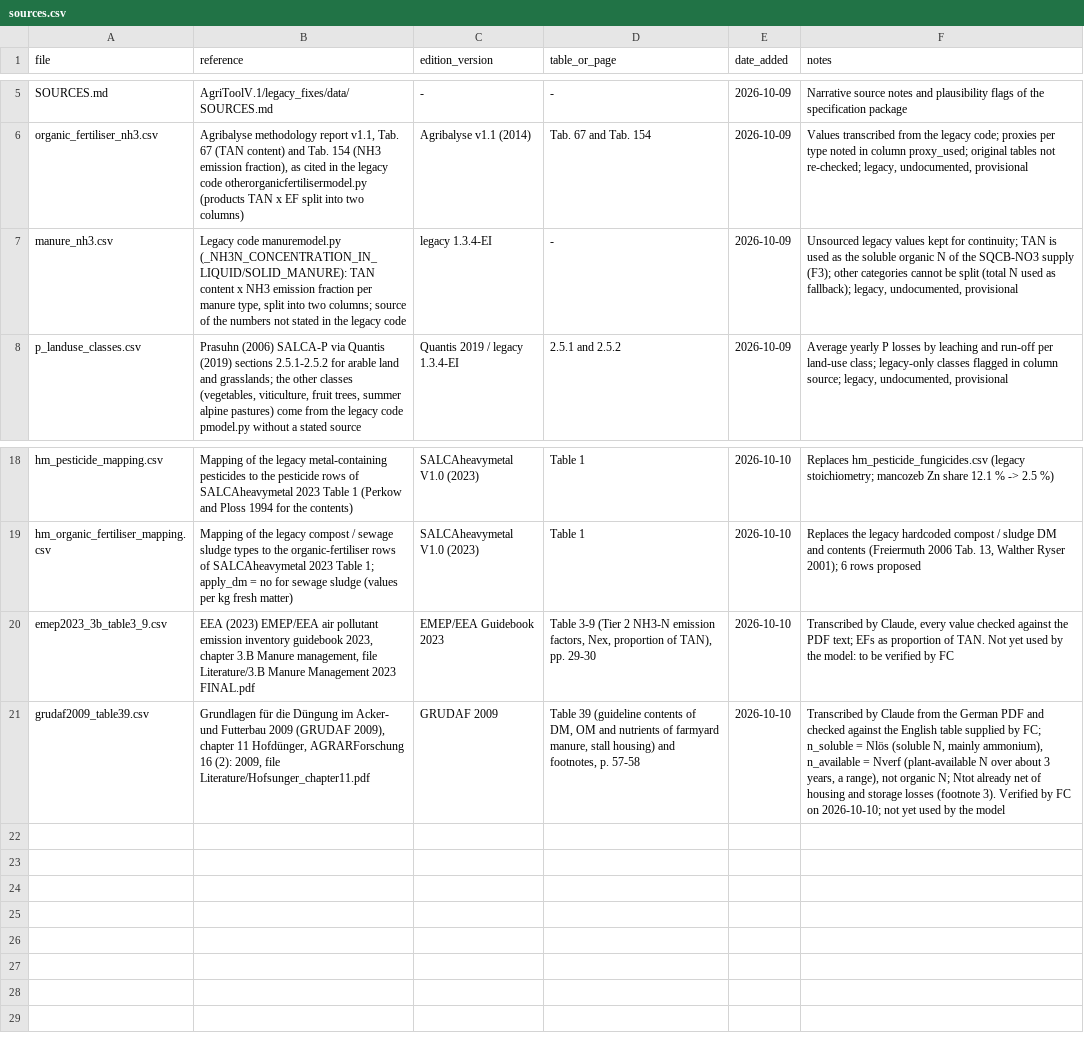
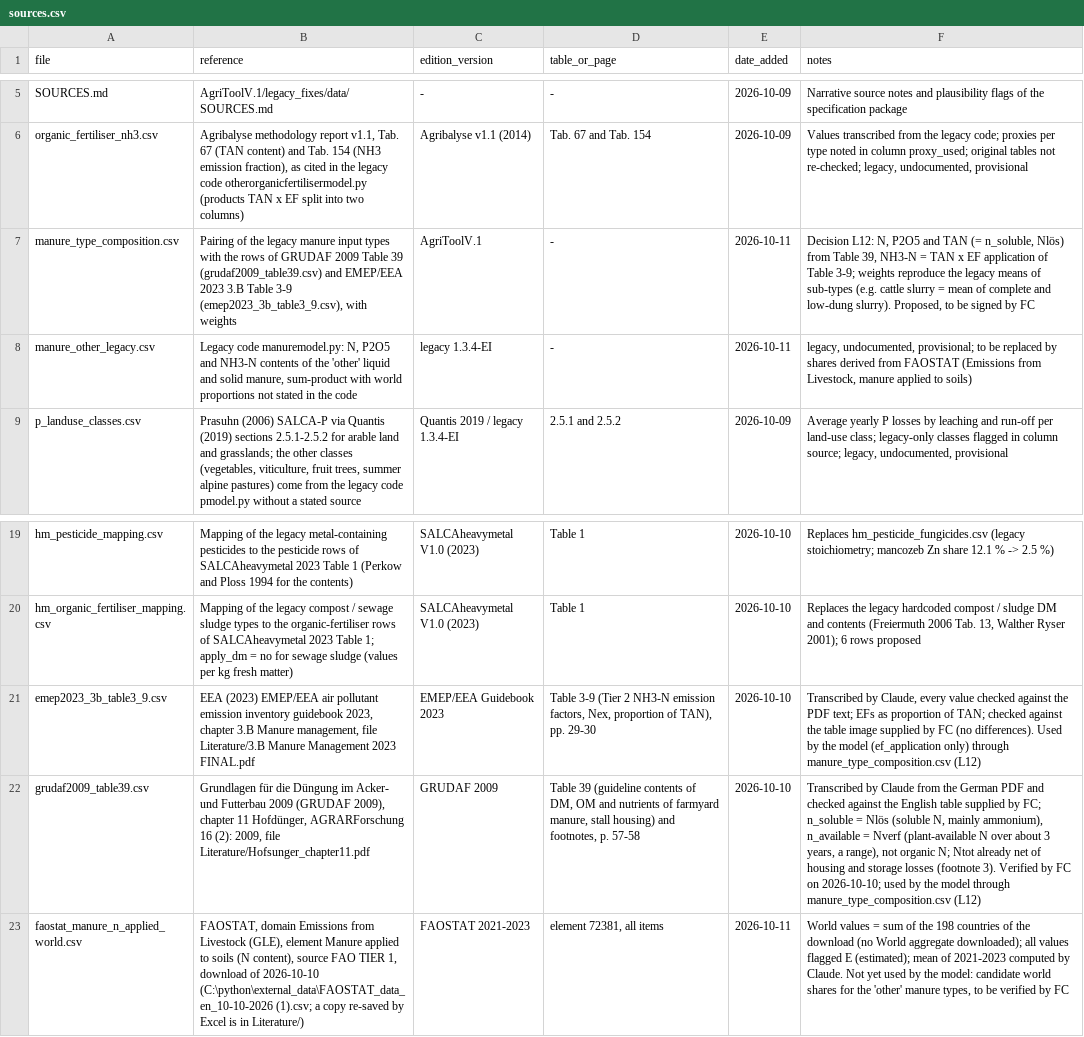
Before and after one commit to cirone-ecoinvent/agritoolv.1, a CSV file: data/sources.csv, drawn as a sheet; only a part is shown, gaps mark what is left out; addresses are those after the commit; the diff names each change by its address in the sheet, - before the commit and + after, or states it on an @@ line.

Commit message:
Manure N, P2O5, TAN and NH3 from GRUDAF 2009 Table 39 and EMEP/EEA 2023 3.B (L12)
- New manure_type_composition.csv pairs each legacy manure type with Table 39 rows and
  Table 3-9 rows (weights = legacy means of sub-types); status proposed, to be signed by FC.
- manuremodel.py reads N, P2O5 and TAN from Table 39 and computes NH3-N as TAN x EF
  application; the hardcoded constants and manure_nh3.csv are removed.
- The "other" types keep the legacy sum-products in manure_other_legacy.csv (O7).
- faostat_manure_n_applied_world.csv: world manure N applied to soils 2021-2023, candidate
  shares for the "other" types, not yet used.
- N and P2O5 unchanged; NH3-N changes for pig slurry, cattle solid, hen/broiler litter and
  pig solid; snapshots updated (apple_FR ammonia -9 %, rice_IN -0.6 %).

```diff
--- a/data/sources.csv
+++ b/data/sources.csv
+row 7: manure_type_composition.csv | Pairing of the legacy manure input types with the rows of GRUDAF 2009 Table 39 (grudaf2009_table39.csv) and EMEP/EEA 2023 3.B Table 3-9 (emep2023_3b_table3_9.csv), with weights | AgriToolV.1 | - | 2026-10-11 | Decision L12: N, P2O5 and TAN (= n_soluble, Nlös) from Table 39, NH3-N = TAN x EF application of Table 3-9; weights reproduce the legacy means of sub-types (e.g. cattle slurry = mean of complete and low-dung slurry). Proposed, to be signed by FC
-A8 (file): manure_nh3.csv
+A8 (file): manure_other_legacy.csv
-B8 (reference): Legacy code manuremodel.py (_NH3N_CONCENTRATION_IN_LIQUID/SOLID_MANURE): TAN content x NH3 emission fraction per manure type, split into two columns; source of the numbers not stated in the legacy code
+B8 (reference): Legacy code manuremodel.py: N, P2O5 and NH3-N contents of the 'other' liquid and solid manure, sum-product with world proportions not stated in the code
-E8 (date_added): 2026-10-09
+E8 (date_added): 2026-10-11
-F8 (notes): Unsourced legacy values kept for continuity; TAN is used as the soluble organic N of the SQCB-NO3 supply (F3); other categories cannot be split (total N used as fallback); legacy, undocumented, provisional
+F8 (notes): legacy, undocumented, provisional; to be replaced by shares derived from FAOSTAT (Emissions from Livestock, manure applied to soils)
-F21 (notes): …proportion of TAN. Not yet used by the model: to be verified by FC
+F21 (notes): …proportion of TAN; checked against the table image supplied by FC (no differences). Used by the model (ef_application only) through manure_type_composition.csv (L12)
-F22 (notes): …on 2026-10-10; not yet used by the model
+F22 (notes): …on 2026-10-10; used by the model through manure_type_composition.csv (L12)
+row 23: faostat_manure_n_applied_world.csv | FAOSTAT, domain Emissions from Livestock (GLE), element Manure applied to soils (N content), source FAO TIER 1, download of 2026-10-10 (C:\python\external_data\FAOSTAT_data_en_10-10-2026 (1).csv; a copy re-saved by Excel is in Literature/) | FAOSTAT 2021-2023 | element 72381, all items | 2026-10-11 | World values = sum of the 198 countries of the download (no World aggregate downloaded); all values flagged E (estimated); mean of 2021-2023 computed by Claude. Not yet used by the model: candidate world shares for the 'other' manure types, to be verified by FC
```
Also changed, not shown: 13 other files.
